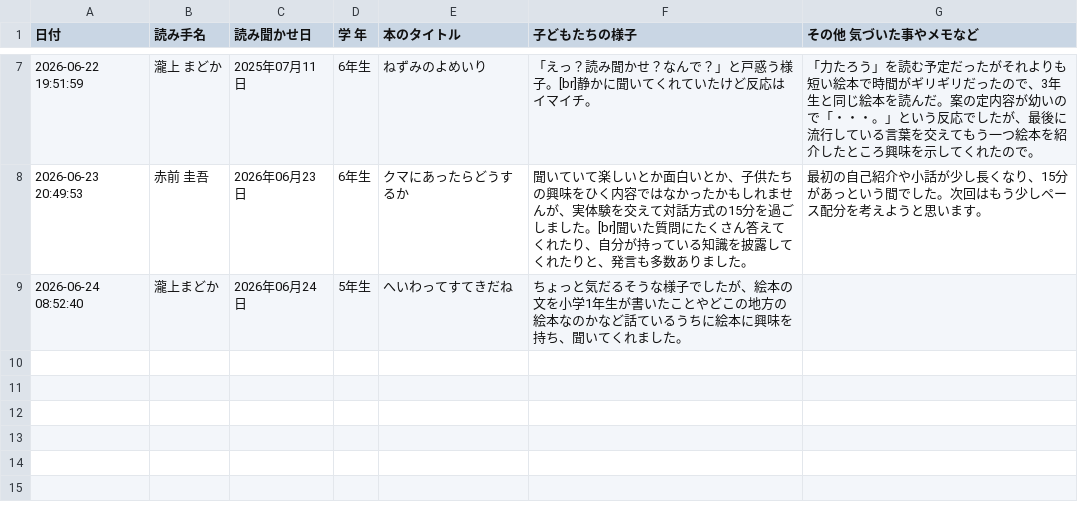
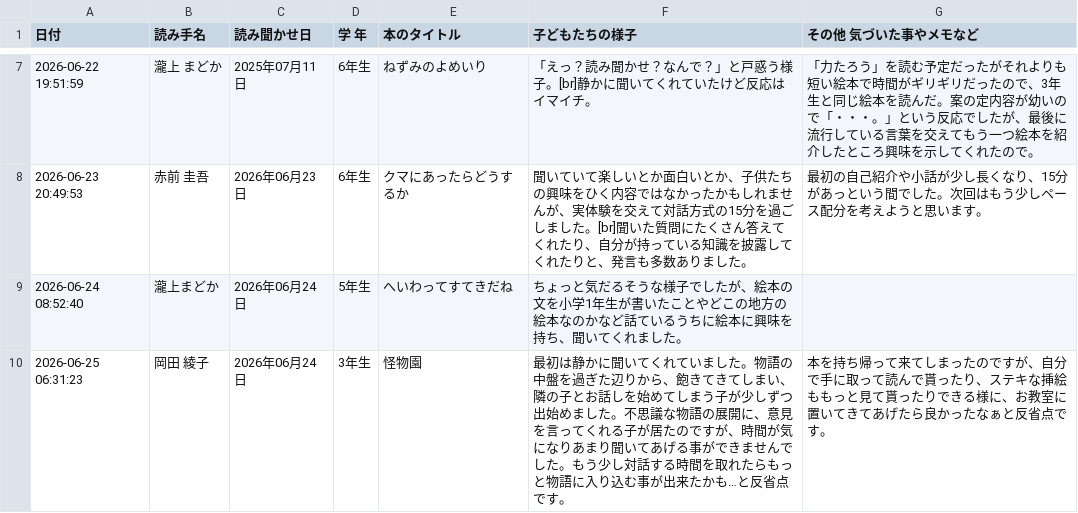
Before and after one commit to nami761/word-scramble, a CSV file: logs.csv, drawn as a sheet; only a part is shown, gaps mark what is left out; the diff names each change by its address in the sheet, - before the commit and + after, or states it on an @@ line.

```diff
--- a/logs.csv
+++ b/logs.csv
+row 10: 2026-06-25 06:31:23 | 岡田 綾子 | 2026年06月24日 | 3年生 | 怪物園 | 最初は静かに聞いてくれていました。物語の中盤を過ぎた辺りから、飽きてきてしまい、隣の子とお話しを始めてしまう子が少しずつ出始めました。不思議な物語の展開に、意見を言ってくれる子が居たのですが、時間が気になりあまり聞いてあげる事ができませんでした。もう少し対話する時間を取れたらもっと物語に入り込む事が出来たかも…と反省点です。 | 本を持ち帰って来てしまったのですが、自分で手に取って読んで貰ったり、ステキな挿絵ももっと見て貰ったりできる様に、お教室に置いてきてあげたら良かったなぁと反省点です。
```
